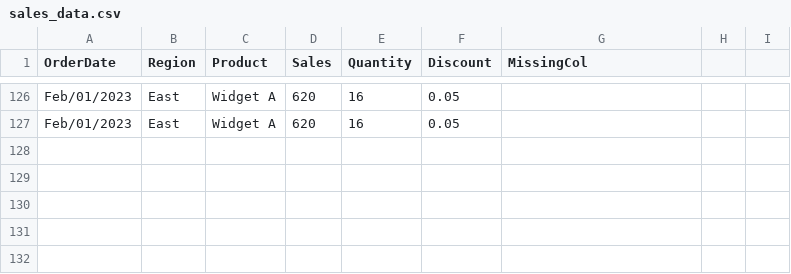
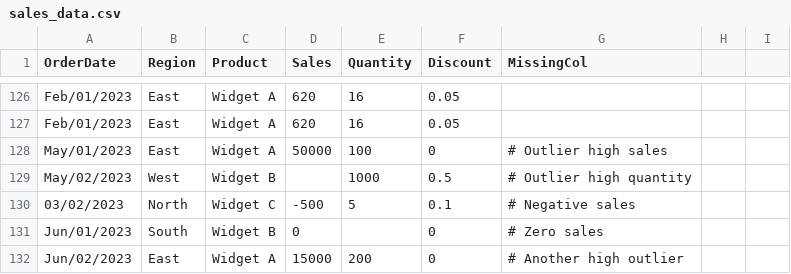
Before and after one commit to neil-andrew-olson/dakotaai-site, a CSV file: demos/sales_data.csv, drawn as a sheet; only a part is shown, gaps mark what is left out; the diff names each change by its address in the sheet, - before the commit and + after, or states it on an @@ line.

Commit message:
Enhance sales demo: Add outliers (high, negative, zero sales), improve cleaning to remove outliers and adjust stats display for accurate raw vs cleaned record counts with visualization

```diff
--- a/demos/sales_data.csv
+++ b/demos/sales_data.csv
+row 128: May/01/2023 | East | Widget A | 50000 | 100 | 0 | # Outlier high sales
+row 129: May/02/2023 | West | Widget B |  | 1000 | 0.5 | # Outlier high quantity
+row 130: 03/02/2023 | North | Widget C | -500 | 5 | 0.1 | # Negative sales
+row 131: Jun/01/2023 | South | Widget B | 0 |  | 0 | # Zero sales
+row 132: Jun/02/2023 | East | Widget A | 15000 | 200 | 0 | # Another high outlier
```
Also changed, not shown: 1 other file.
